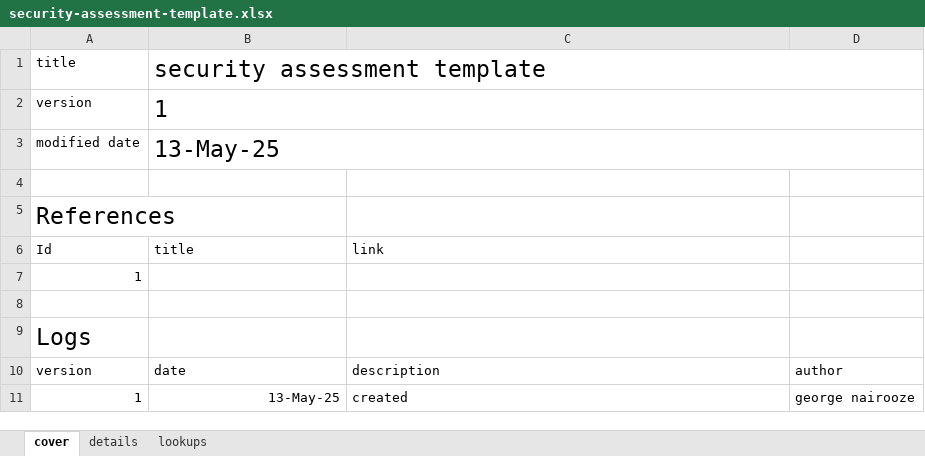
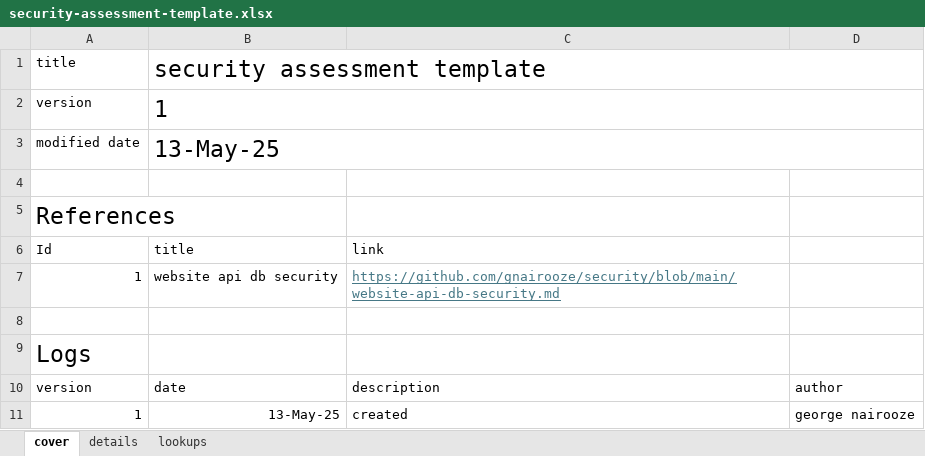
Before and after one commit to gnairooze/security, an Excel workbook: security-assessment-template.xlsx, sheet cover, drawn as a sheet; values as stored, in another font and other column widths than the file's, no borders; table styles not drawn; the diff names each change by its address in the sheet, - before the commit and + after, or states it on an @@ line.

Commit message:
update references in security-assessment-template.xlsx

```diff
--- a/security-assessment-template.xlsx (sheet cover)
+++ b/security-assessment-template.xlsx (sheet cover)
-B7 (security assessment template): (empty)
+B7 (security assessment template): website api db security
-C7: (empty)
+C7: https://github.com/gnairooze/security/blob/main/website-api-db-security.md
```
